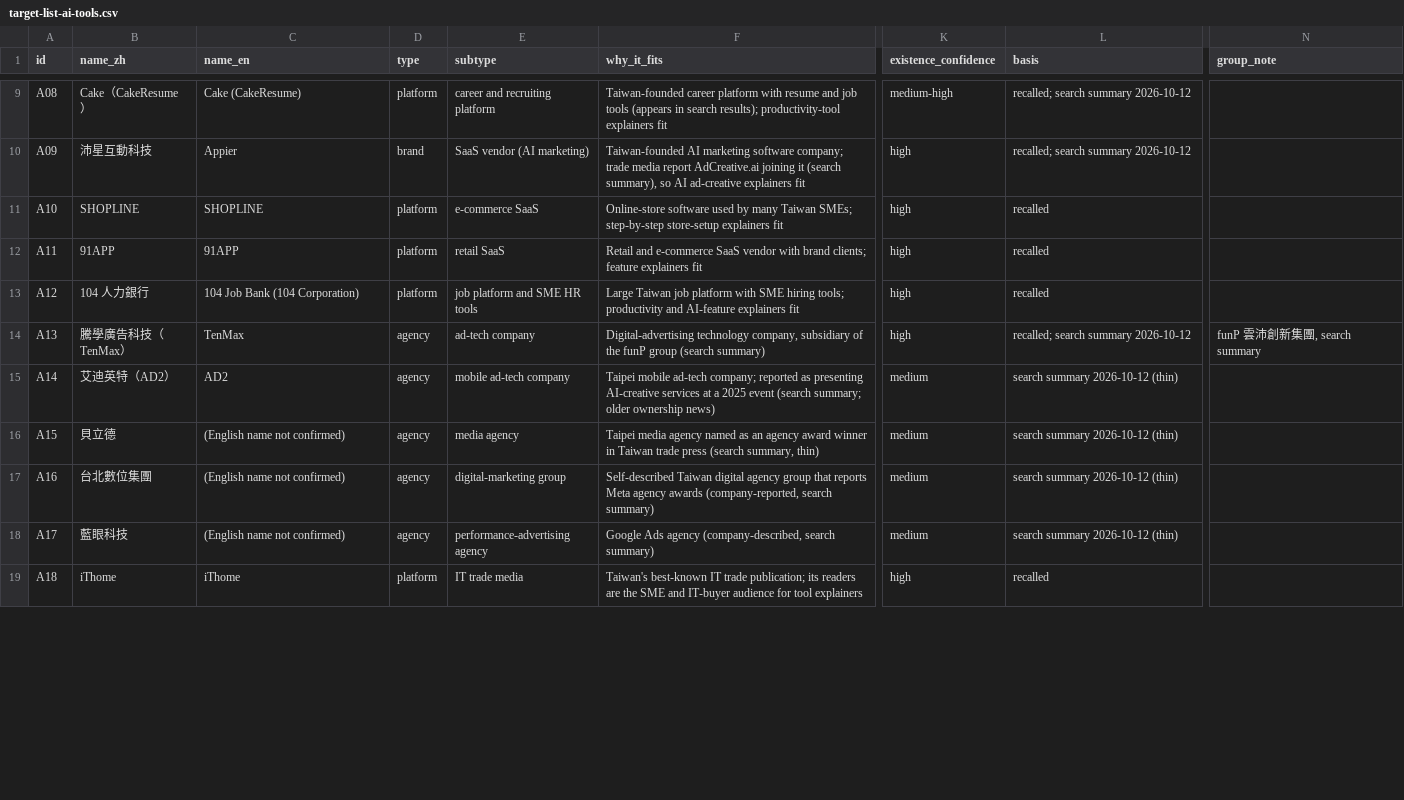
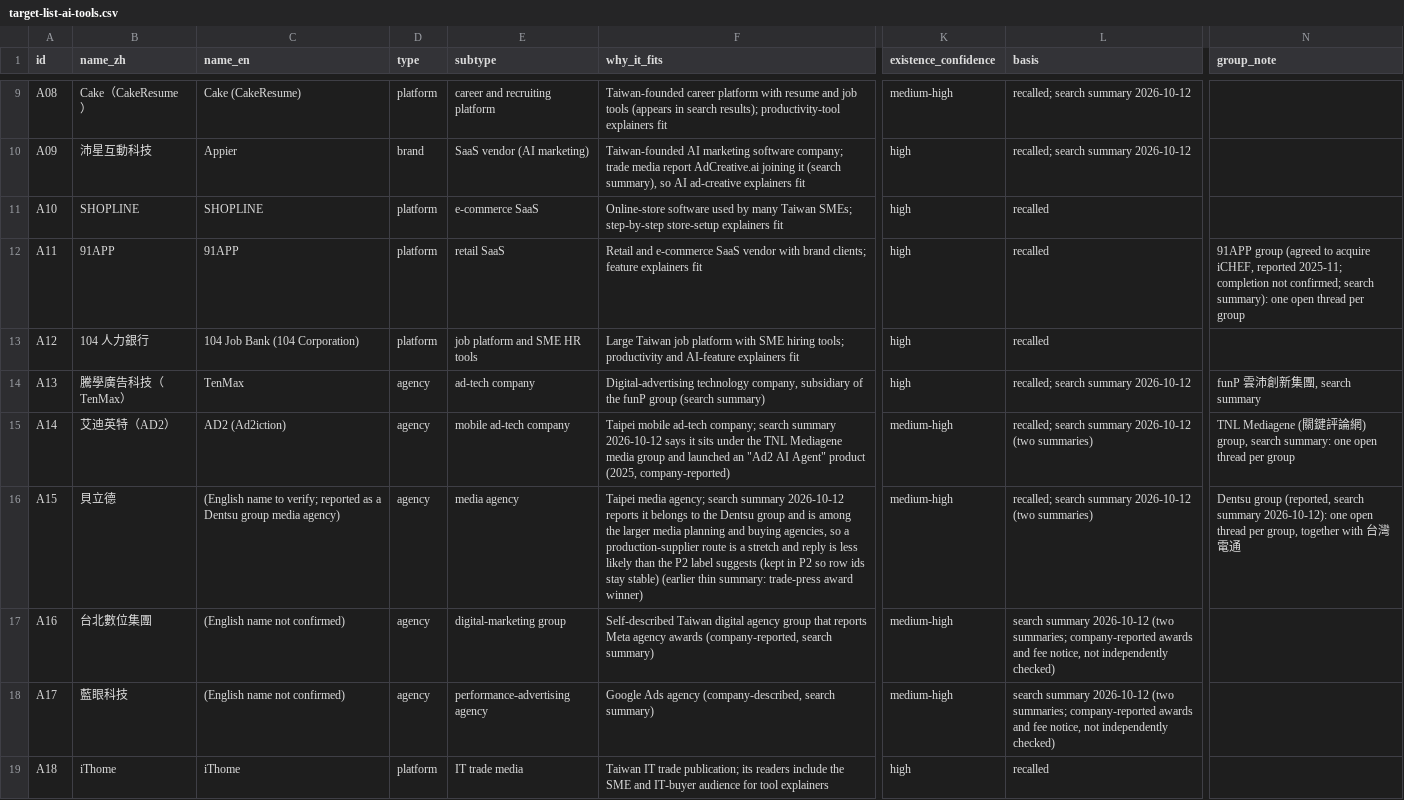
Before and after one commit to grantturner7-prog/Taiwan-AI-Influencers, a CSV file: monetisation/outreach/target-list-ai-tools.csv, drawn as a sheet; only a part is shown, gaps mark what is left out; the diff covers the shown part only; the diff names each change by its address in the sheet, - before the commit and + after, or states it on an @@ line.

```diff
--- a/monetisation/outreach/target-list-ai-tools.csv
+++ b/monetisation/outreach/target-list-ai-tools.csv
-N12 (group_note): (empty)
+N12 (group_note): 91APP group (agreed to acquire iCHEF, reported 2025-11; completion not confirmed; search summary): one open thread per group
-C15 (name_en): AD2
+C15 (name_en): AD2 (Ad2iction)
-F15 (why_it_fits): …ad-tech company; reported as presenting AI-creative services at a 2025 event (search summary; older ownership news)
+F15 (why_it_fits): …ad-tech company; search summary 2026-10-12 says it sits under the TNL Mediagene media group and launched an "Ad2 AI Agent" product (2025, company-reported)
-K15:K18 (existence_confidence): medium
+K15:K18 (existence_confidence): medium-high
-L15:L16 (basis): search summary 2026-10-12 (thin)
+L15:L16 (basis): recalled; search summary 2026-10-12 (two summaries)
-N15 (group_note): (empty)
+N15 (group_note): TNL Mediagene (關鍵評論網) group, search summary: one open thread per group
-C16 (name_en): (English name not confirmed)
+C16 (name_en): (English name to verify; reported as a Dentsu group media agency)
-F16 (why_it_fits): Taipei media agency named as an agency award winner in Taiwan trade press (search summary, thin)
+F16 (why_it_fits): Taipei media agency; search summary 2026-10-12 reports it belongs to the Dentsu group and is among the larger media planning and buying agencies, so a production-supplier route is a stretch and reply is less likely than the P2 label suggests (kept in P2 so row ids stay stable) (earlier thin summary: trade-press award winner)
-N16 (group_note): (empty)
+N16 (group_note): Dentsu group (reported, search summary 2026-10-12): one open thread per group, together with 台灣電通
-L17:L18 (basis): …summary 2026-10-12 (thin)
+L17:L18 (basis): …summary 2026-10-12 (two summaries; company-reported awards and fee notice, not independently checked)
-F19 (why_it_fits): Taiwan's best-known IT trade publication; its readers are the SME…
+F19 (why_it_fits): Taiwan IT trade publication; its readers include the SME…
```
Also changed, not shown: 14 edited cells elsewhere in this file, monetisation/assumptions.csv, monetisation/outreach/target-list-fashion.csv, 24 other files.
